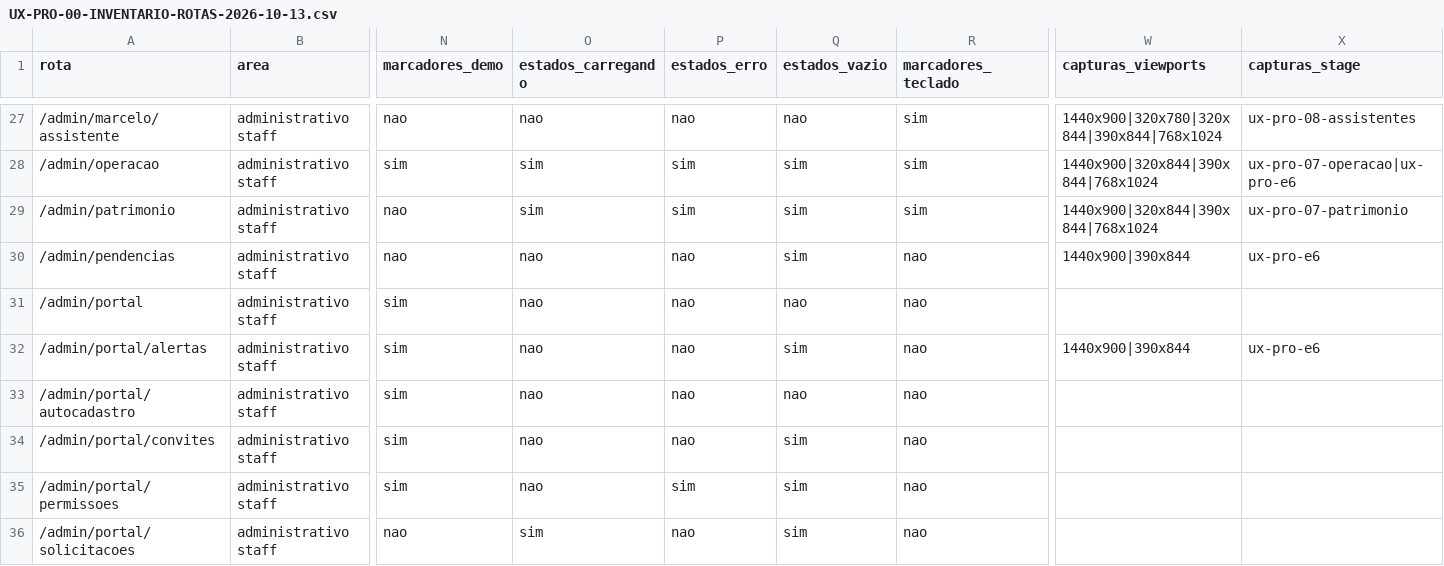
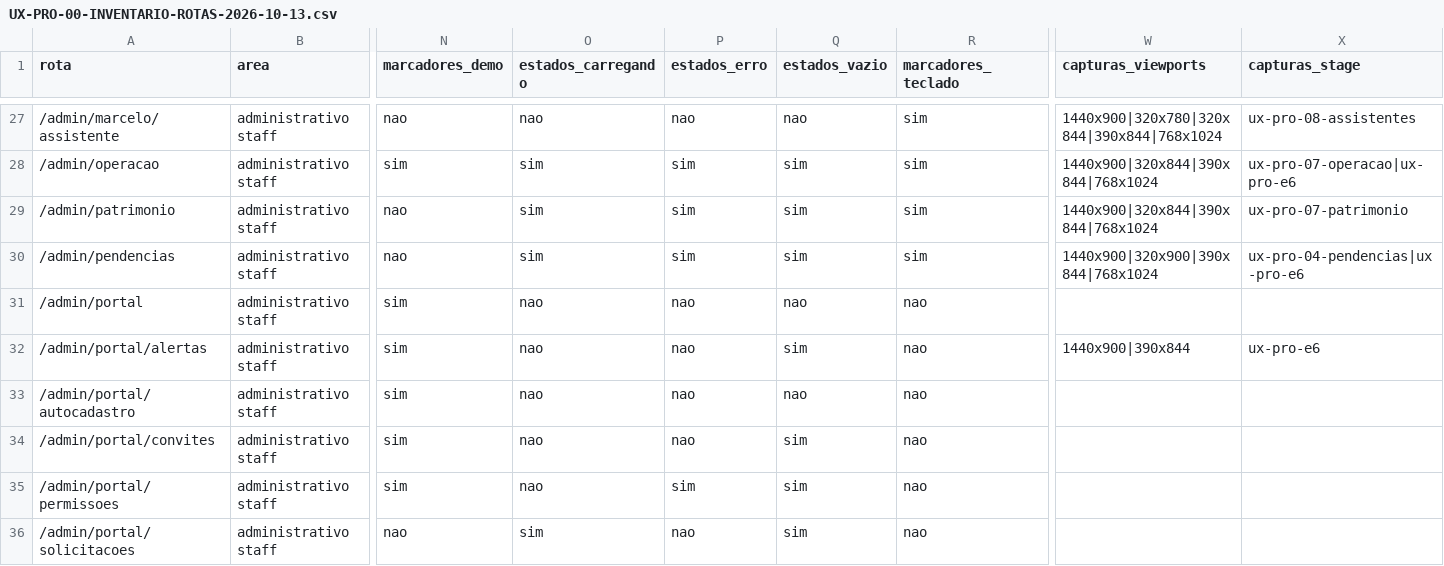
Before and after one commit to berger33/gruposegsystemseguranca, a CSV file: docs/UX-PRO-00-INVENTARIO-ROTAS-2026-10-13.csv, drawn as a sheet; only a part is shown, gaps mark what is left out; the diff names each change by its address in the sheet, - before the commit and + after, or states it on an @@ line.

```diff
--- a/docs/UX-PRO-00-INVENTARIO-ROTAS-2026-10-13.csv
+++ b/docs/UX-PRO-00-INVENTARIO-ROTAS-2026-10-13.csv
-O30 (estados_carregando): nao
+O30 (estados_carregando): sim
-P30 (estados_erro): nao
+P30 (estados_erro): sim
-R30 (marcadores_teclado): nao
+R30 (marcadores_teclado): sim
-W30 (capturas_viewports): 1440x900|390x844
+W30 (capturas_viewports): 1440x900|320x900|390x844|768x1024
-X30 (capturas_stage): ux-pro-e6
+X30 (capturas_stage): ux-pro-04-pendencias|ux-pro-e6
```
Also changed, not shown: docs/UX-PRO-00-MATRIZ-COBERTURA-2026-10-13.csv, 20 other files.
